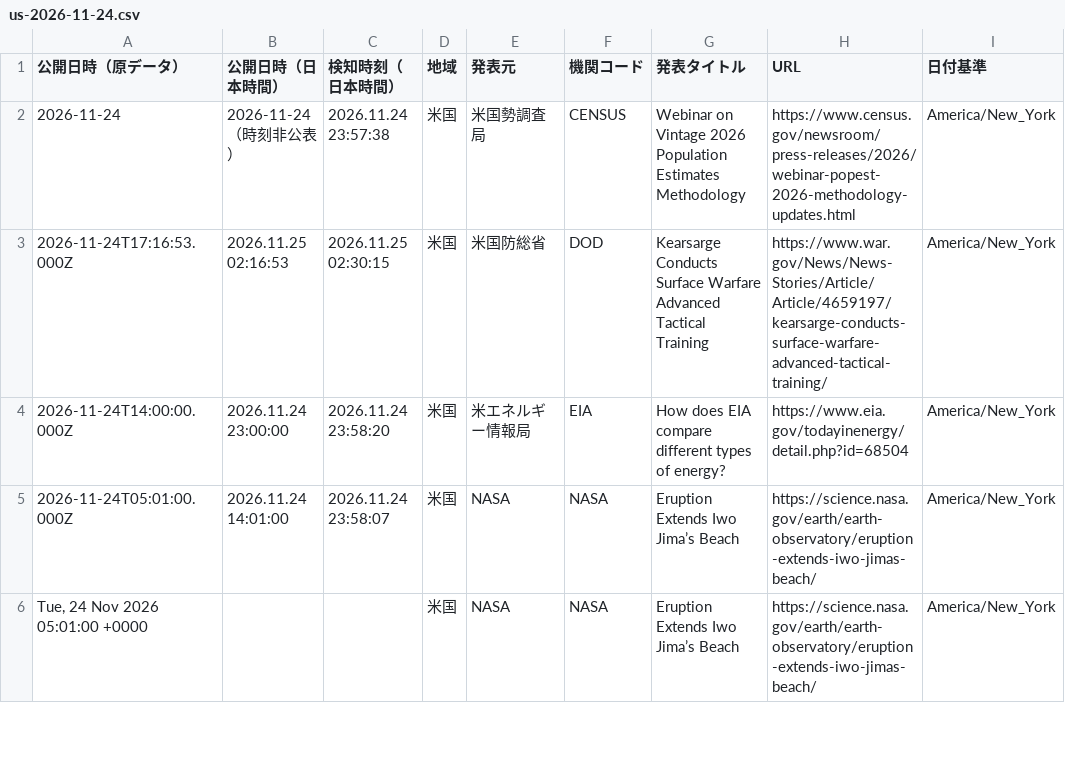
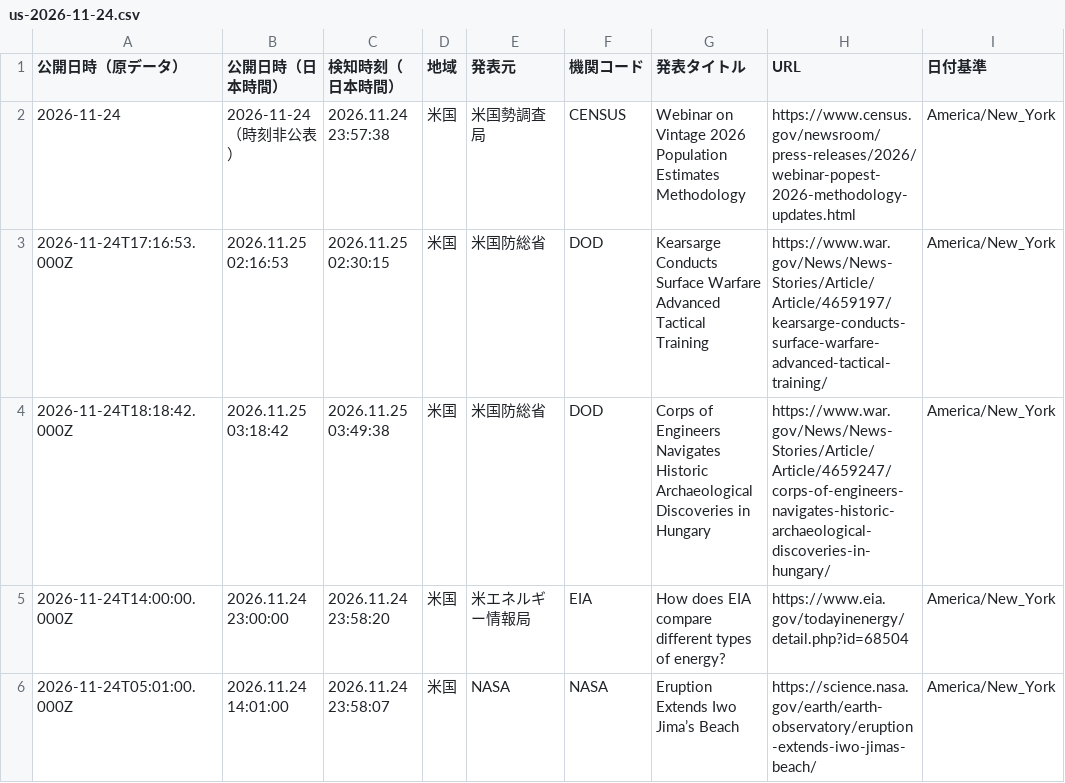
Before and after one commit to NewMill-cmd/kankocho-news-archive, a CSV file: data/us/us-2026-11-24.csv, drawn as a sheet; only a part is shown; the shorter side is filled out with more unchanged rows.

Commit message:
Archive us news 2026-11-24

```diff
--- a/data/us/us-2026-11-24.csv
+++ b/data/us/us-2026-11-24.csv
@@ -3,2 +3,3 @@
 "2026-11-24T17:16:53.000Z","2026.11.25 02:16:53","2026.11.25 02:30:15","米国","米国防総省","DOD","Kearsarge Conducts Surface Warfare Advanced Tactical Training","https://www.war.gov/News/News-Stories/Article/Article/4659197/kearsarge-conducts-surface-warfare-advanced-tactical-training/","America/New_York"
+"2026-11-24T18:18:42.000Z","2026.11.25 03:18:42","2026.11.25 03:49:38","米国","米国防総省","DOD","Corps of Engineers Navigates Historic Archaeological Discoveries in Hungary","https://www.war.gov/News/News-Stories/Article/Article/4659247/corps-of-engineers-navigates-historic-archaeological-discoveries-in-hungary/","America/New_York"
 "2026-11-24T14:00:00.000Z","2026.11.24 23:00:00","2026.11.24 23:58:20","米国","米エネルギー情報局","EIA","How does EIA compare different types of energy?","https://www.eia.gov/todayinenergy/detail.php?id=68504","America/New_York"
```
